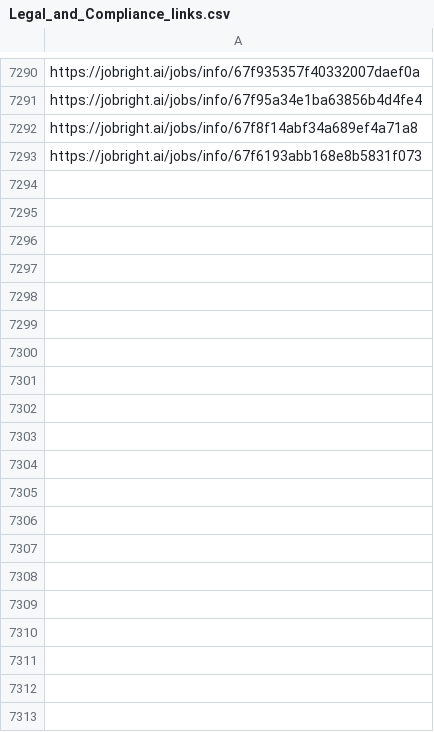
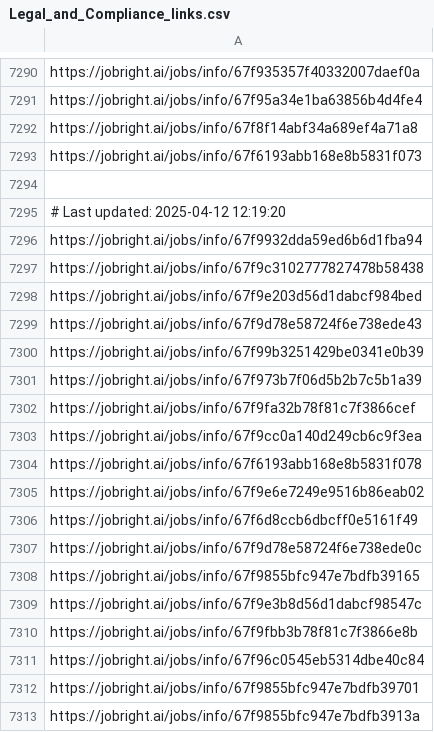
Before and after one commit to Pradeepsingh61/job_DE1, a CSV file: Legal_and_Compliance_links.csv, drawn as a sheet; only a part is shown, gaps mark what is left out; the diff covers the shown part only; the diff names each change by its address in the sheet, - before the commit and + after, or states it on an @@ line.

```diff
--- a/Legal_and_Compliance_links.csv
+++ b/Legal_and_Compliance_links.csv
+row 7294: (empty)
+row 7295: # Last updated: 2025-04-12 12:19:20
+row 7296: https://jobright.ai/jobs/info/67f9932dda59ed6b6d1fba94
+row 7297: https://jobright.ai/jobs/info/67f9c3102777827478b58438
+row 7298: https://jobright.ai/jobs/info/67f9e203d56d1dabcf984bed
+row 7299: https://jobright.ai/jobs/info/67f9d78e58724f6e738ede43
+row 7300: https://jobright.ai/jobs/info/67f99b3251429be0341e0b39
+row 7301: https://jobright.ai/jobs/info/67f973b7f06d5b2b7c5b1a39
+row 7302: https://jobright.ai/jobs/info/67f9fa32b78f81c7f3866cef
+row 7303: https://jobright.ai/jobs/info/67f9cc0a140d249cb6c9f3ea
+row 7304: https://jobright.ai/jobs/info/67f6193abb168e8b5831f078
+row 7305: https://jobright.ai/jobs/info/67f9e6e7249e9516b86eab02
+row 7306: https://jobright.ai/jobs/info/67f6d8ccb6dbcff0e5161f49
+row 7307: https://jobright.ai/jobs/info/67f9d78e58724f6e738ede0c
+row 7308: https://jobright.ai/jobs/info/67f9855bfc947e7bdfb39165
+row 7309: https://jobright.ai/jobs/info/67f9e3b8d56d1dabcf98547c
+row 7310: https://jobright.ai/jobs/info/67f9fbb3b78f81c7f3866e8b
+row 7311: https://jobright.ai/jobs/info/67f96c0545eb5314dbe40c84
+row 7312: https://jobright.ai/jobs/info/67f9855bfc947e7bdfb39701
+row 7313: https://jobright.ai/jobs/info/67f9855bfc947e7bdfb3913a
```
Also changed, not shown: 27 added rows elsewhere in this file, Accounting_and_Finance.csv, Education_and_Training_links.csv, 30 other files.
